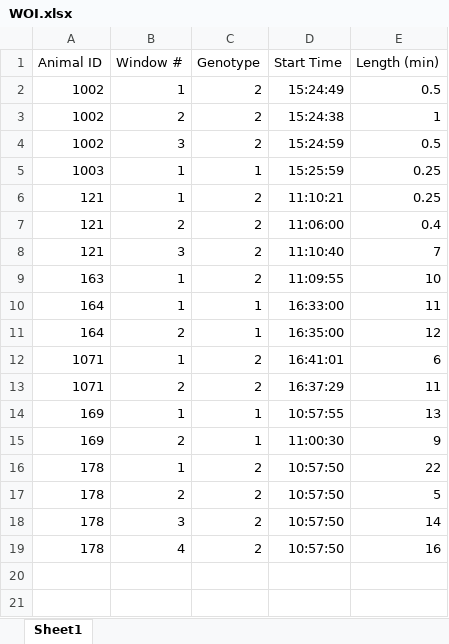
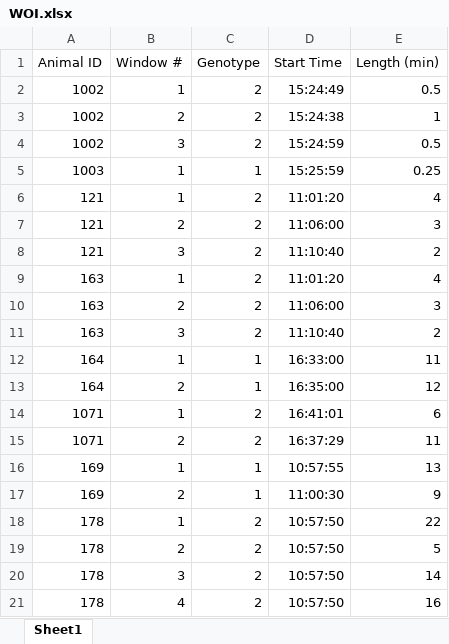
Before and after one commit to bch-tnc/eeg, an Excel workbook: Scripts/WOI.xlsx, sheet Sheet1, drawn as a sheet; values as stored, in another font and other column widths than the file's, no borders; the diff names each change by its address in the sheet, - before the commit and + after, or states it on an @@ line.

Commit message:
changes scripts to label windows as specified in WOI.xlsx

```diff
--- a/Scripts/WOI.xlsx (sheet Sheet1)
+++ b/Scripts/WOI.xlsx (sheet Sheet1)
-D6 (Start Time): 11:10:21
+D6 (Start Time): 11:01:20
-E6 (Length (min)): 0.25
+E6 (Length (min)): 4
-E7 (Length (min)): 0.4
+E7 (Length (min)): 3
-E8 (Length (min)): 7
+E8 (Length (min)): 2
-D9 (Start Time): 11:09:55
+D9 (Start Time): 11:01:20
-E9 (Length (min)): 10
+E9 (Length (min)): 4
+row 10: 163 | 2 | 2 | 11:06:00 | 3
+row 11: 163 | 3 | 2 | 11:10:40 | 2
```
Also changed, not shown: 1 other file.
